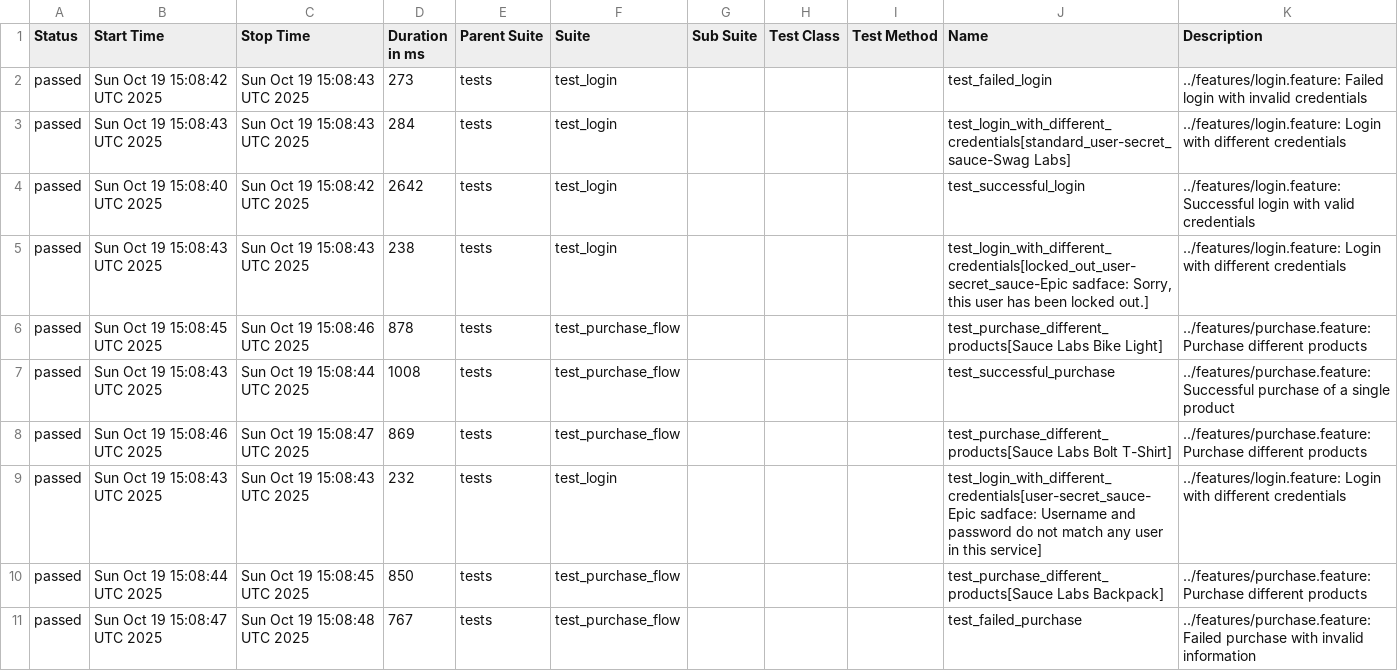
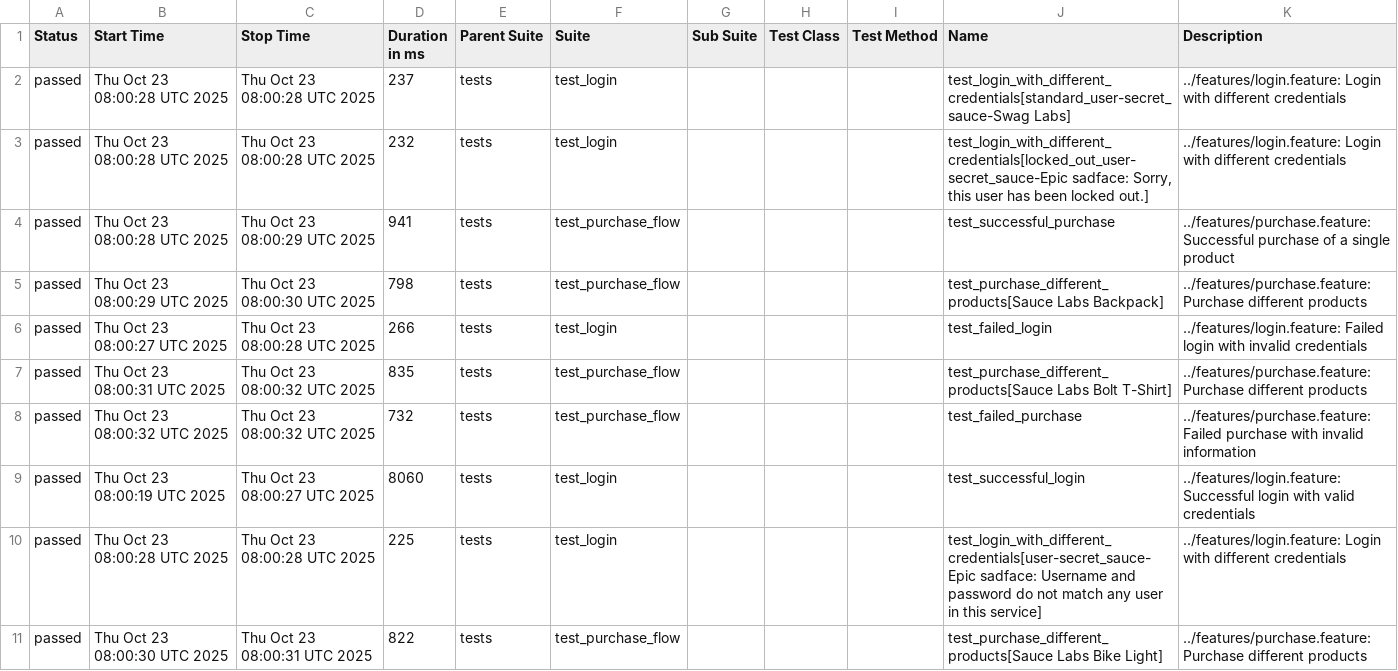
Before and after one commit to lanyangyg/auto_BDD, a CSV file: data/suites.csv, drawn as a sheet.

```diff
--- a/data/suites.csv
+++ b/data/suites.csv
@@ -1,11 +1,11 @@
 "Status","Start Time","Stop Time","Duration in ms","Parent Suite","Suite","Sub Suite","Test Class","Test Method","Name","Description"
-"passed","Sun Oct 19 15:08:42 UTC 2025","Sun Oct 19 15:08:43 UTC 2025","273","tests","test_login","","","","test_failed_login","../features/login.feature: Failed login with invalid credentials"
-"passed","Sun Oct 19 15:08:43 UTC 2025","Sun Oct 19 15:08:43 UTC 2025","284","tests","test_login","","","","test_login_with_different_credentials[standard_user-secret_sauce-Swag Labs]","../features/login.feature: Login with different credentials"
-"passed","Sun Oct 19 15:08:40 UTC 2025","Sun Oct 19 15:08:42 UTC 2025","2642","tests","test_login","","","","test_successful_login","../features/login.feature: Successful login with valid credentials"
-"passed","Sun Oct 19 15:08:43 UTC 2025","Sun Oct 19 15:08:43 UTC 2025","238","tests","test_login","","","","test_login_with_different_credentials[locked_out_user-secret_sauce-Epic sadface: Sorry, this user has been locked out.]","../features/login.feature: Login with different credentials"
-"passed","Sun Oct 19 15:08:45 UTC 2025","Sun Oct 19 15:08:46 UTC 2025","878","tests","test_purchase_flow","","","","test_purchase_different_products[Sauce Labs Bike Light]","../features/purchase.feature: Purchase different products"
-"passed","Sun Oct 19 15:08:43 UTC 2025","Sun Oct 19 15:08:44 UTC 2025","1008","tests","test_purchase_flow","","","","test_successful_purchase","../features/purchase.feature: Successful purchase of a single product"
-"passed","Sun Oct 19 15:08:46 UTC 2025","Sun Oct 19 15:08:47 UTC 2025","869","tests","test_purchase_flow","","","","test_purchase_different_products[Sauce Labs Bolt T-Shirt]","../features/purchase.feature: Purchase different products"
-"passed","Sun Oct 19 15:08:43 UTC 2025","Sun Oct 19 15:08:43 UTC 2025","232","tests","test_login","","","","test_login_with_different_credentials[user-secret_sauce-Epic sadface: Username and password do not match any user in this service]","../features/login.feature: Login with different credentials"
-"passed","Sun Oct 19 15:08:44 UTC 2025","Sun Oct 19 15:08:45 UTC 2025","850","tests","test_purchase_flow","","","","test_purchase_different_products[Sauce Labs Backpack]","../features/purchase.feature: Purchase different products"
-"passed","Sun Oct 19 15:08:47 UTC 2025","Sun Oct 19 15:08:48 UTC 2025","767","tests","test_purchase_flow","","","","test_failed_purchase","../features/purchase.feature: Failed purchase with invalid information"
+"passed","Thu Oct 23 08:00:28 UTC 2025","Thu Oct 23 08:00:28 UTC 2025","237","tests","test_login","","","","test_login_with_different_credentials[standard_user-secret_sauce-Swag Labs]","../features/login.feature: Login with different credentials"
+"passed","Thu Oct 23 08:00:28 UTC 2025","Thu Oct 23 08:00:28 UTC 2025","232","tests","test_login","","","","test_login_with_different_credentials[locked_out_user-secret_sauce-Epic sadface: Sorry, this user has been locked out.]","../features/login.feature: Login with different credentials"
+"passed","Thu Oct 23 08:00:28 UTC 2025","Thu Oct 23 08:00:29 UTC 2025","941","tests","test_purchase_flow","","","","test_successful_purchase","../features/purchase.feature: Successful purchase of a single product"
+"passed","Thu Oct 23 08:00:29 UTC 2025","Thu Oct 23 08:00:30 UTC 2025","798","tests","test_purchase_flow","","","","test_purchase_different_products[Sauce Labs Backpack]","../features/purchase.feature: Purchase different products"
+"passed","Thu Oct 23 08:00:27 UTC 2025","Thu Oct 23 08:00:28 UTC 2025","266","tests","test_login","","","","test_failed_login","../features/login.feature: Failed login with invalid credentials"
+"passed","Thu Oct 23 08:00:31 UTC 2025","Thu Oct 23 08:00:32 UTC 2025","835","tests","test_purchase_flow","","","","test_purchase_different_products[Sauce Labs Bolt T-Shirt]","../features/purchase.feature: Purchase different products"
+"passed","Thu Oct 23 08:00:32 UTC 2025","Thu Oct 23 08:00:32 UTC 2025","732","tests","test_purchase_flow","","","","test_failed_purchase","../features/purchase.feature: Failed purchase with invalid information"
+"passed","Thu Oct 23 08:00:19 UTC 2025","Thu Oct 23 08:00:27 UTC 2025","8060","tests","test_login","","","","test_successful_login","../features/login.feature: Successful login with valid credentials"
+"passed","Thu Oct 23 08:00:28 UTC 2025","Thu Oct 23 08:00:28 UTC 2025","225","tests","test_login","","","","test_login_with_different_credentials[user-secret_sauce-Epic sadface: Username and password do not match any user in this service]","../features/login.feature: Login with different credentials"
+"passed","Thu Oct 23 08:00:30 UTC 2025","Thu Oct 23 08:00:31 UTC 2025","822","tests","test_purchase_flow","","","","test_purchase_different_products[Sauce Labs Bike Light]","../features/purchase.feature: Purchase different products"
```
Also changed, not shown: data/behaviors.csv, 30 other files.
